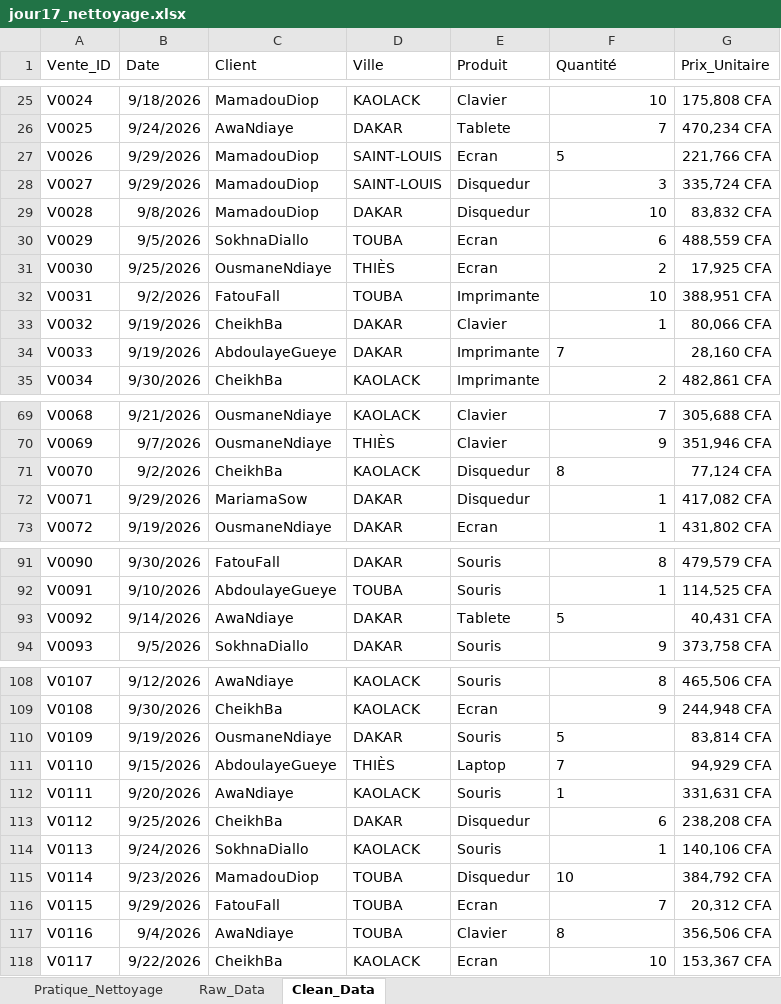
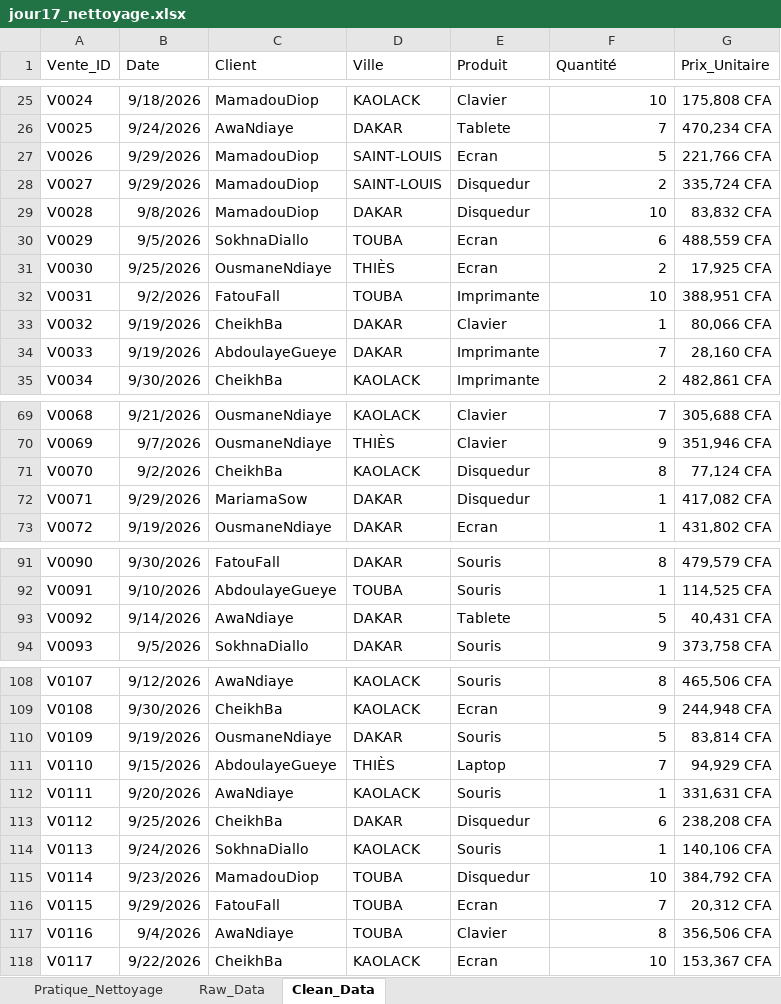
Before and after one commit to abdoudjigo/Excel_Bootcamp_30jours, an Excel workbook: jour-17-nettoyage-donnees/exercices/jour17_nettoyage.xlsx, sheet Clean_Data, drawn as a sheet; only a part is shown, gaps mark what is left out; values as stored, in another font and other column widths than the file's, no borders; the diff names each change by its address in the sheet, - before the commit and + after, or states it on an @@ line.

```diff
--- a/jour-17-nettoyage-donnees/exercices/jour17_nettoyage.xlsx (sheet Clean_Data)
+++ b/jour-17-nettoyage-donnees/exercices/jour17_nettoyage.xlsx (sheet Clean_Data)
-F27 alignment: left
+F27 alignment: right
-F28 (Quantité): 3
+F28 (Quantité): 2
-F34 alignment: left
+F34 alignment: right
-F71 alignment: left
+F71 alignment: right
-F93 alignment: left
+F93 alignment: right
-F110:F112 alignment: left
+F110:F112 alignment: right
-F115 alignment: left
+F115 alignment: right
-F117 alignment: left
+F117 alignment: right
```
Also changed, not shown: sheet Raw_Data, 7 other files.
